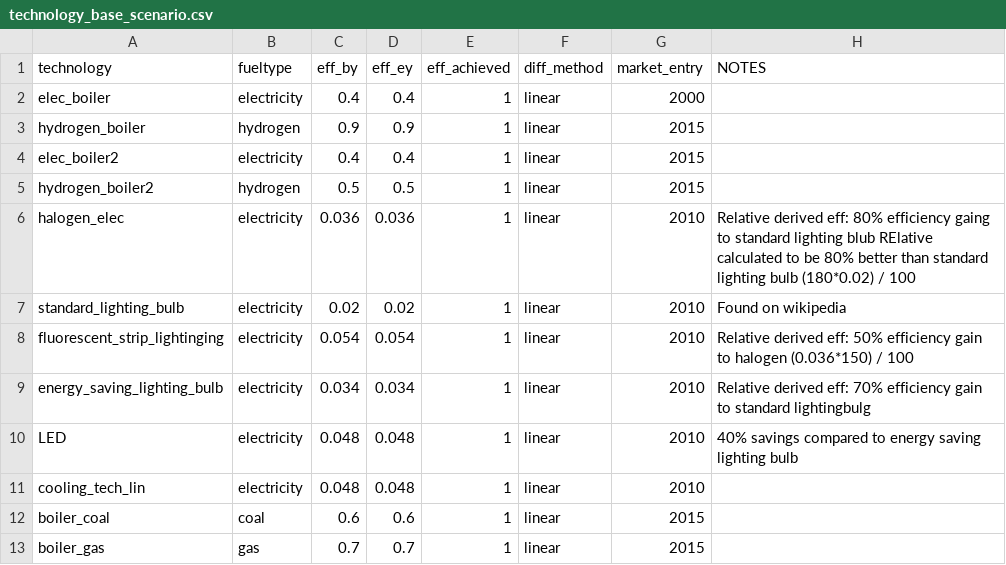
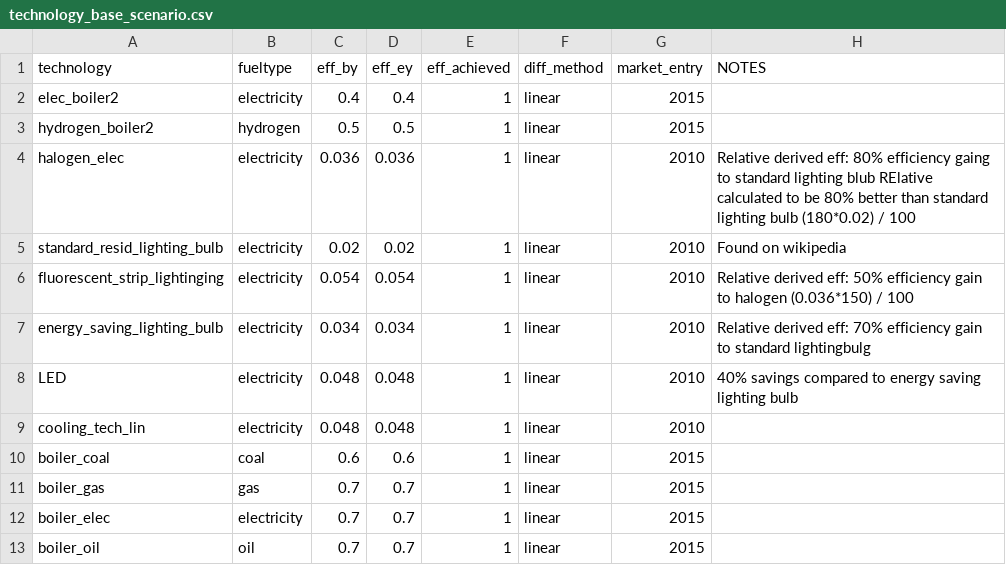
Before and after one commit to nismod/energy_demand, a CSV file: data/residential_model/technology_base_scenario.csv, drawn as a sheet; only a part is shown; the shorter side is filled out with more unchanged rows.

```diff
--- a/data/residential_model/technology_base_scenario.csv
+++ b/data/residential_model/technology_base_scenario.csv
@@ -1,4 +1,2 @@
 technology, fueltype, eff_by, eff_ey, eff_achieved,diff_method,market_entry,NOTES
-elec_boiler,electricity,0.4,0.4,1,linear,2000,
-hydrogen_boiler,hydrogen,0.9,0.9,1,linear,2015,
 elec_boiler2,electricity,0.4,0.4,1,linear,2015,
@@ -6,3 +4,3 @@ hydrogen_boiler2,hydrogen,0.5,0.5,1,linear,2015,
 halogen_elec,electricity,0.036,0.036,1,linear,2010,Relative derived eff: 80% efficiency gaing to standard lighting blub RElative calculated to be 80% better than standard lighting bulb (180*0.02) / 100
-standard_lighting_bulb,electricity,0.02,0.02,1,linear,2010,Found on wikipedia
+standard_resid_lighting_bulb,electricity,0.02,0.02,1,linear,2010,Found on wikipedia
 fluorescent_strip_lightinging,electricity,0.054,0.054,1,linear,2010,Relative derived eff: 50% efficiency gain to halogen (0.036*150) / 100
```
Also changed, not shown: 7 other files.
